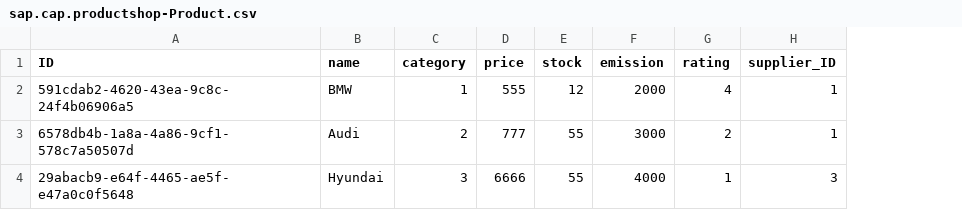
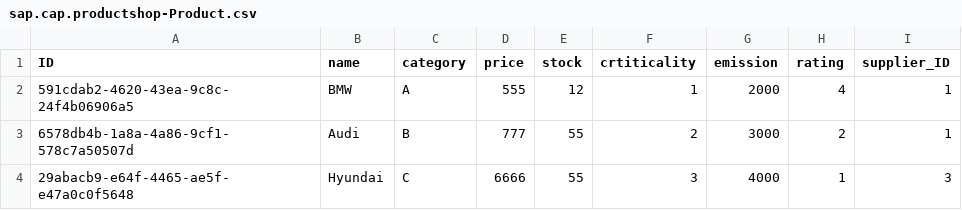
Before and after one commit to jyoung7park/capchamps, a CSV file: db/data/sap.cap.productshop-Product.csv, drawn as a sheet; the diff names each change by its address in the sheet, - before the commit and + after, or states it on an @@ line.

```diff
--- a/db/data/sap.cap.productshop-Product.csv
+++ b/db/data/sap.cap.productshop-Product.csv
+column F (crtiticality), rows 2-4: 1 | 2 | 3
-C2 (category): 1
+C2 (category): A
-C3 (category): 2
+C3 (category): B
-C4 (category): 3
+C4 (category): C
```
Also changed, not shown: 24 other files.
